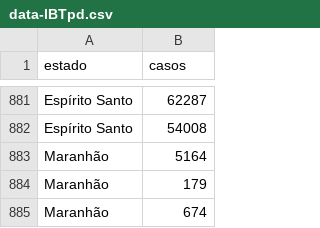
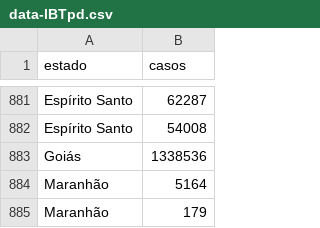
Before and after one commit to Gahtee/DadosRando, a CSV file: data-lBTpd.csv, drawn as a sheet; only a part is shown, gaps mark what is left out; the shorter side is filled out with more unchanged rows.

Commit message:
Update data-lBTpd.csv

```diff
--- a/data-lBTpd.csv
+++ b/data-lBTpd.csv
@@ -882,2 +882,3 @@ Espírito Santo;62287
 Espírito Santo;54008
+Goiás;1338536
 Maranhão;5164
```
